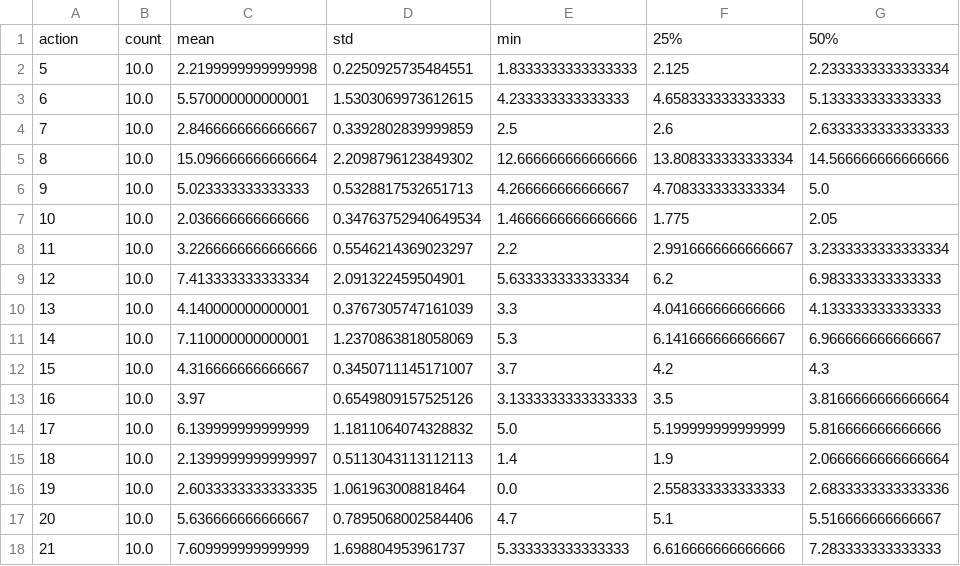
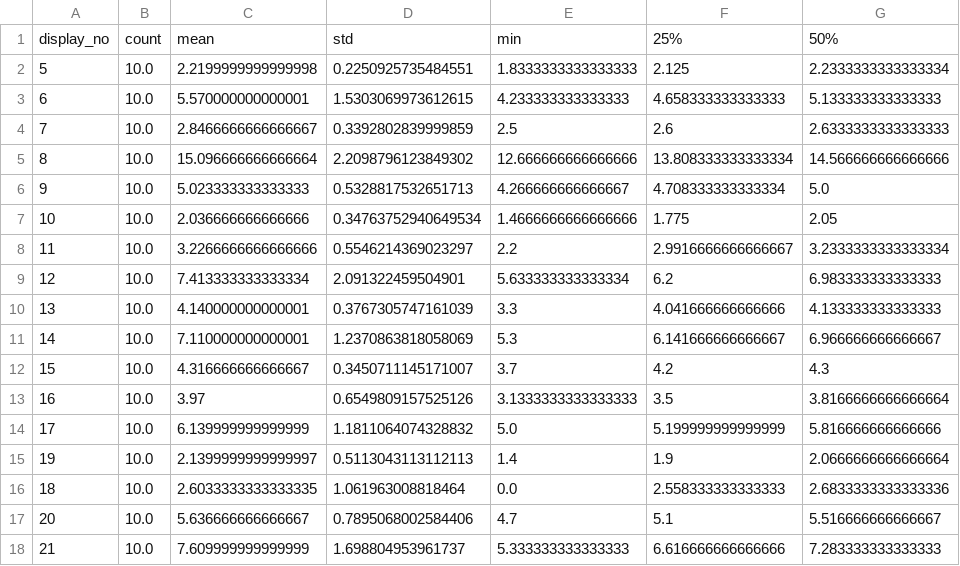
Before and after one commit to shizuoka-yy-lab-armkn/FIELDS-public, a CSV file: backend/db_seed/action/master_durs.csv, drawn as a sheet; only a part is shown; the diff names each change by its address in the sheet, - before the commit and + after, or states it on an @@ line.

Commit message:
chore(seed): update seed data and scripts to follow adding column `display_no`, `ord_serial`

```diff
--- a/backend/db_seed/action/master_durs.csv
+++ b/backend/db_seed/action/master_durs.csv
-A1: action
+A1: display_no
-A15: 18
+A15: 19
-A16: 19
+A16: 18
```
Also changed, not shown: backend/db_seed/action/names.tsv, 1 other file.
